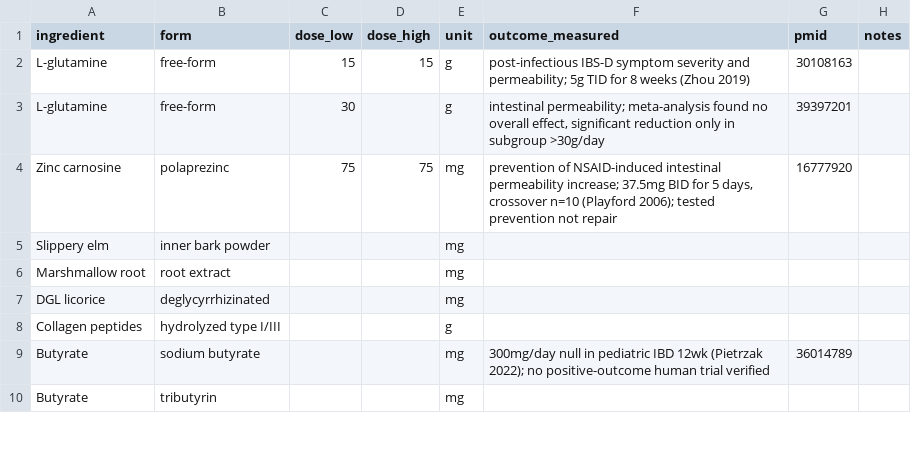
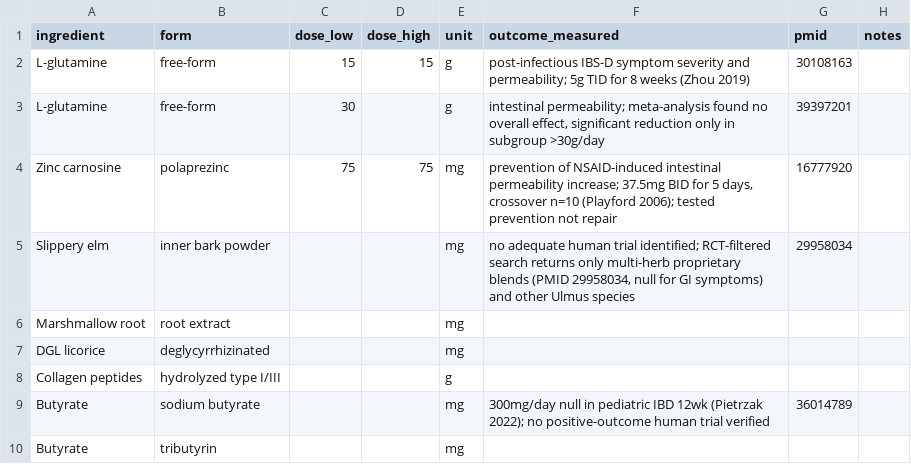
Before and after one commit to RyanPepple/supplement-facts-check, a CSV file: clinical-doses.csv, drawn as a sheet; only a part is shown.

Commit message:
Add slippery elm — no adequate human trial identified (PMID 29958034)

```diff
--- a/clinical-doses.csv
+++ b/clinical-doses.csv
@@ -4,3 +4,3 @@ L-glutamine,free-form,30,,g,"intestinal permeability; meta-analysis found no ove
 Zinc carnosine,polaprezinc,75,75,mg,"prevention of NSAID-induced intestinal permeability increase; 37.5mg BID for 5 days, crossover n=10 (Playford 2006); tested prevention not repair",16777920,
-Slippery elm,inner bark powder,,,mg,,,
+Slippery elm,inner bark powder,,,mg,"no adequate human trial identified; RCT-filtered search returns only multi-herb proprietary blends (PMID 29958034, null for GI symptoms) and other Ulmus species",29958034,
 Marshmallow root,root extract,,,mg,,,
```
